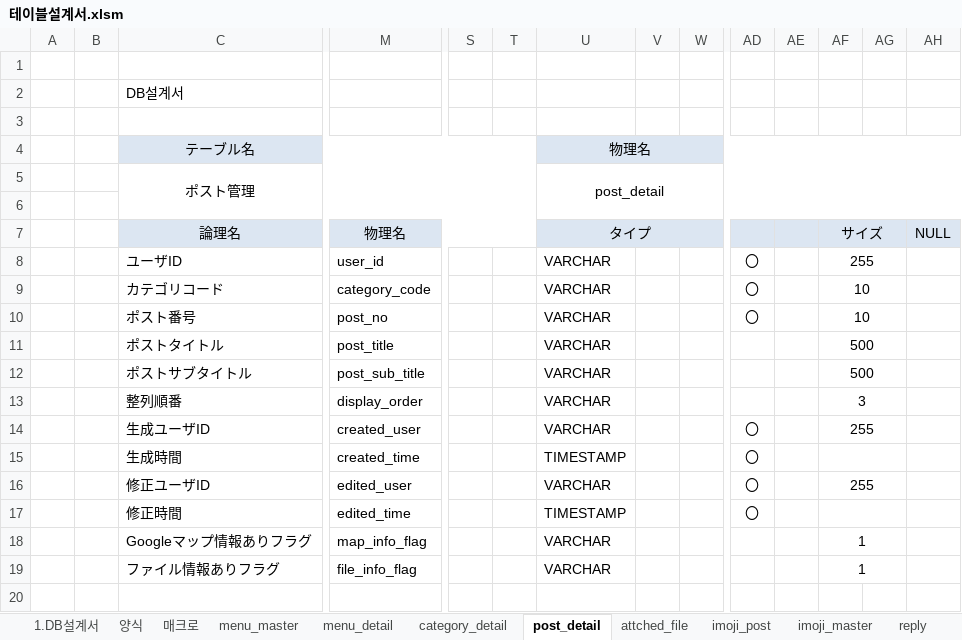
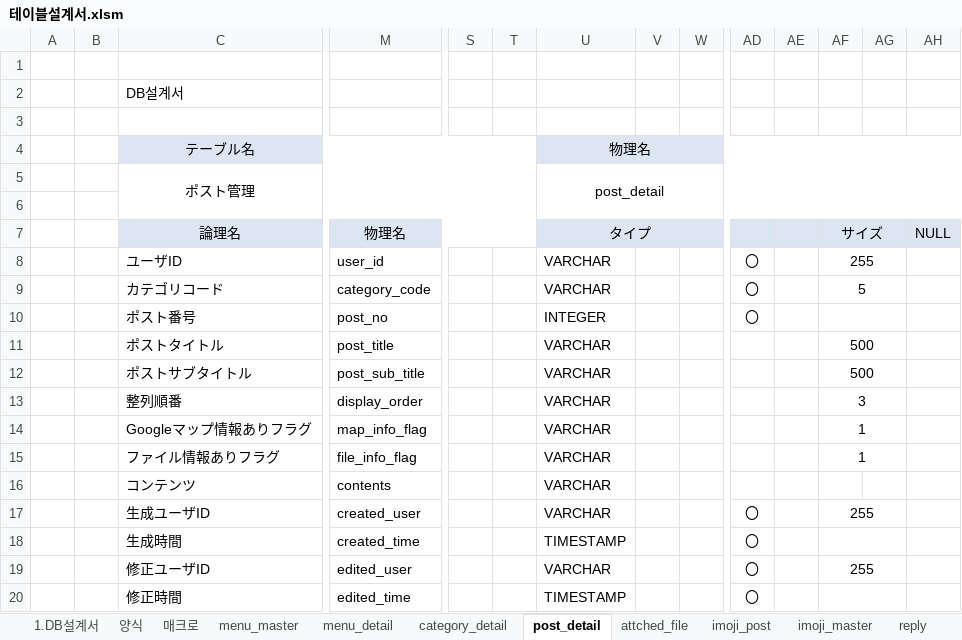
Before and after one commit to junforjun/webp, an Excel workbook: src/main/java/erm/테이블설계서.xlsm, sheet post_detail, drawn as a sheet; only a part is shown, gaps mark what is left out; values as stored, in another font and other column widths than the file's, no borders; rows hold the shown columns only; the diff names each change by its address in the sheet, - before the commit and + after, or states it on an @@ line.

```diff
--- a/src/main/java/erm/테이블설계서.xlsm (sheet post_detail)
+++ b/src/main/java/erm/테이블설계서.xlsm (sheet post_detail)
-AF9: 10
+AF9: 5
-U10: VARCHAR
+U10: INTEGER
-AF10: 10
+AF10: (empty)
@@ row 18 moved to row 14: Googleマップ情報ありフラグ @@
@@ row 19 moved to row 15: ファイル情報ありフラグ @@
+row 16:  |  | コンテンツ | contents |  |  | VARCHAR
```
Also changed, not shown: sheet user_info, sheet reply, sheet user_hobby, sheet user_interest, sheet category_detail, other sheet tabs, charts or pictures, 18 other files.
